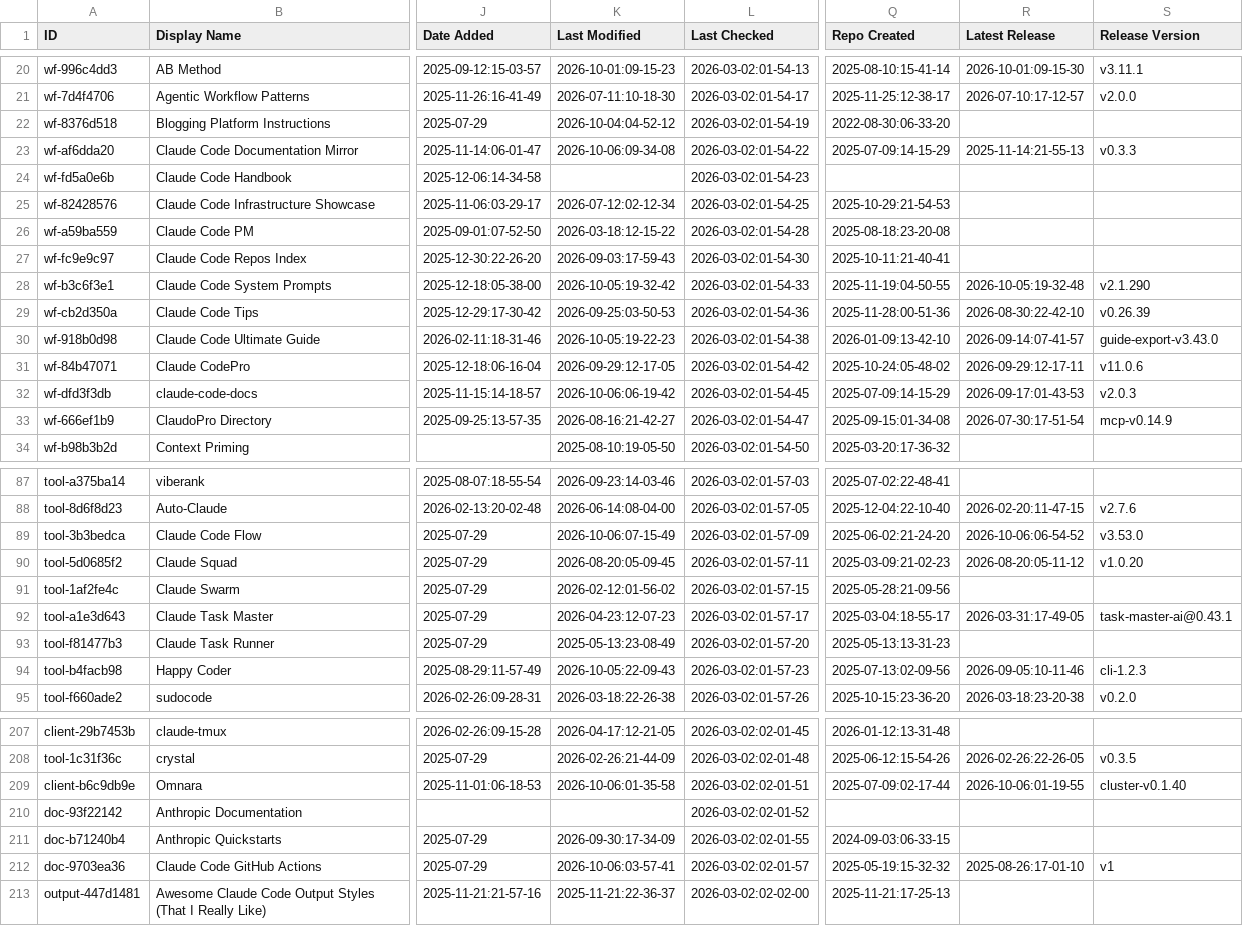
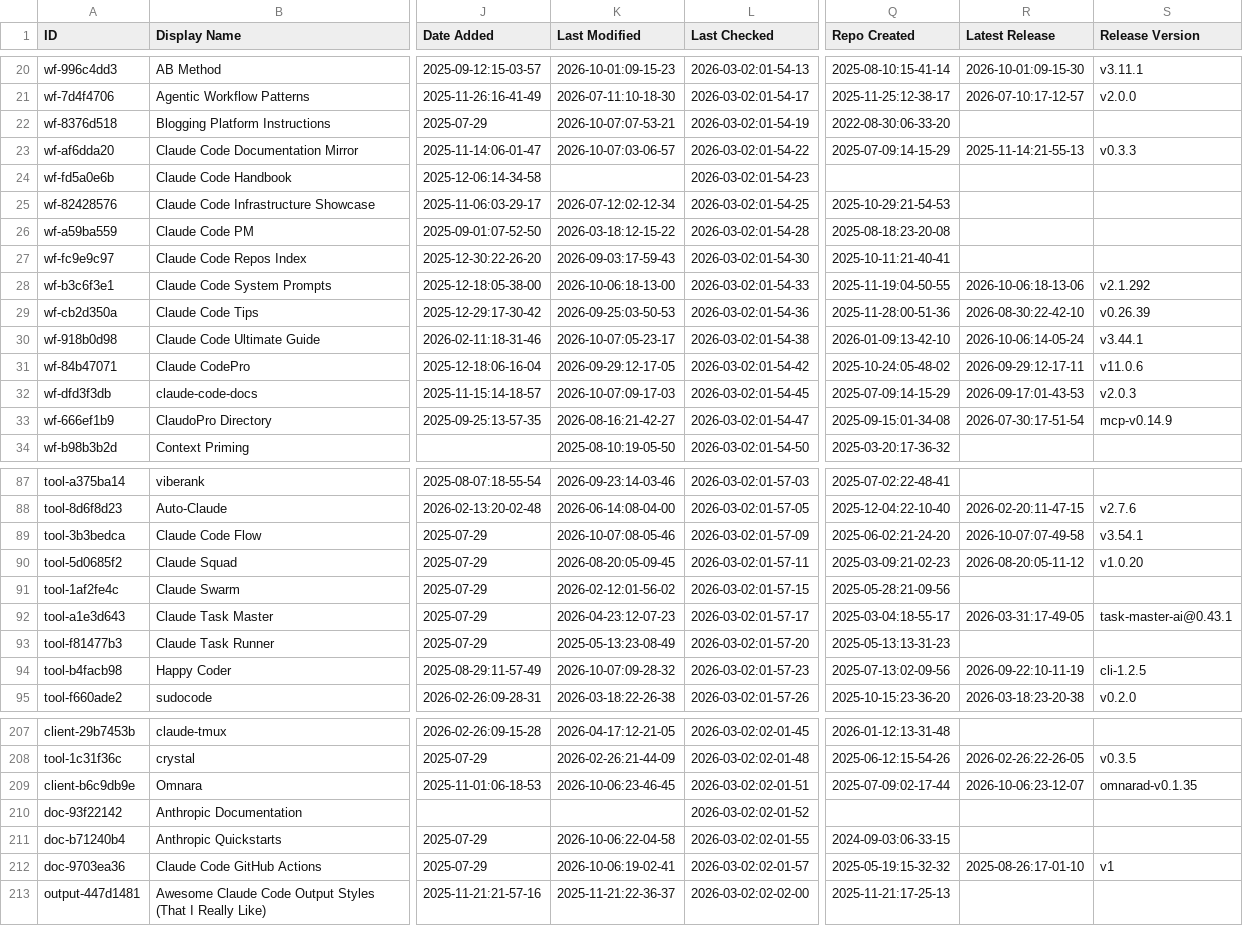
Before and after one commit to mdelmaschio-cpu/awesome-claude-code, a CSV file: THE_RESOURCES_TABLE.csv, drawn as a sheet; only a part is shown, gaps mark what is left out; the diff covers the shown part only; the diff names each change by its address in the sheet, - before the commit and + after, or states it on an @@ line.

```diff
--- a/THE_RESOURCES_TABLE.csv
+++ b/THE_RESOURCES_TABLE.csv
-K22 (Last Modified): 2026-10-04:04-52-12
+K22 (Last Modified): 2026-10-07:07-53-21
-K23 (Last Modified): 2026-10-06:09-34-08
+K23 (Last Modified): 2026-10-07:03-06-57
-K28 (Last Modified): 2026-10-05:19-32-42
+K28 (Last Modified): 2026-10-06:18-13-00
-R28 (Latest Release): 2026-10-05:19-32-48
+R28 (Latest Release): 2026-10-06:18-13-06
-S28 (Release Version): v2.1.290
+S28 (Release Version): v2.1.292
-K30 (Last Modified): 2026-10-05:19-22-23
+K30 (Last Modified): 2026-10-07:05-23-17
-R30 (Latest Release): 2026-09-14:07-41-57
+R30 (Latest Release): 2026-10-06:14-05-24
-S30 (Release Version): guide-export-v3.43.0
+S30 (Release Version): v3.44.1
-K32 (Last Modified): 2026-10-06:06-19-42
+K32 (Last Modified): 2026-10-07:09-17-03
-K89 (Last Modified): 2026-10-06:07-15-49
+K89 (Last Modified): 2026-10-07:08-05-46
-R89 (Latest Release): 2026-10-06:06-54-52
+R89 (Latest Release): 2026-10-07:07-49-58
-S89 (Release Version): v3.53.0
+S89 (Release Version): v3.54.1
-K94 (Last Modified): 2026-10-05:22-09-43
+K94 (Last Modified): 2026-10-07:09-28-32
-R94 (Latest Release): 2026-09-05:10-11-46
+R94 (Latest Release): 2026-09-22:10-11-19
-S94 (Release Version): cli-1.2.3
+S94 (Release Version): cli-1.2.5
-K209 (Last Modified): 2026-10-06:01-35-58
+K209 (Last Modified): 2026-10-06:23-46-45
-R209 (Latest Release): 2026-10-06:01-19-55
+R209 (Latest Release): 2026-10-06:23-12-07
-S209 (Release Version): cluster-v0.1.40
+S209 (Release Version): omnarad-v0.1.35
-K211 (Last Modified): 2026-09-30:17-34-09
+K211 (Last Modified): 2026-10-06:22-04-58
-K212 (Last Modified): 2026-10-06:03-57-41
+K212 (Last Modified): 2026-10-06:19-02-41
```
Also changed, not shown: 36 edited cells elsewhere in this file.
